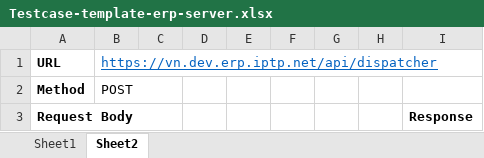
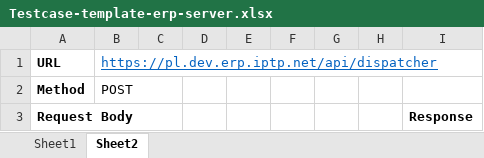
Before and after one commit to danglephd/Selenium_gitlab_automation, an Excel workbook: TEMPLATE/Testcase-template-erp-server.xlsx, sheet Sheet2, drawn as a sheet; values as stored, in another font and other column widths than the file's, no borders; the diff names each change by its address in the sheet, - before the commit and + after, or states it on an @@ line.

```diff
--- a/TEMPLATE/Testcase-template-erp-server.xlsx (sheet Sheet2)
+++ b/TEMPLATE/Testcase-template-erp-server.xlsx (sheet Sheet2)
-B1: https://vn.dev.erp.iptp.net/api/dispatcher
+B1: https://pl.dev.erp.iptp.net/api/dispatcher
```
Also changed, not shown: sheet Sheet1, TEMPLATE/Testcase-template-erp-web.xlsx, 1 other file.
